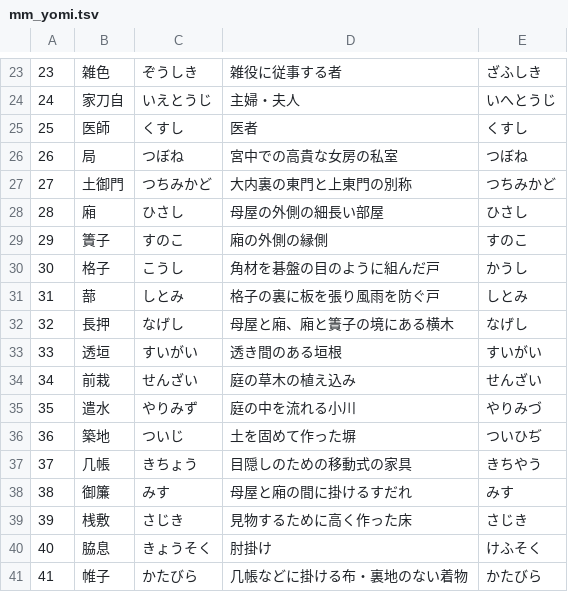
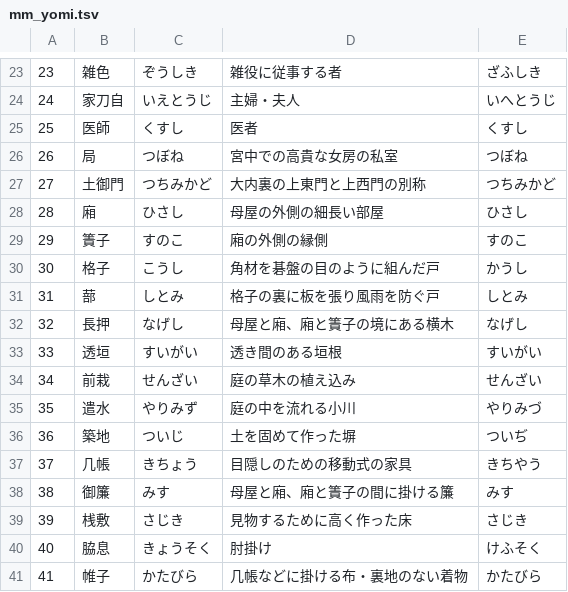
Before and after one commit to KEIIIJIMA/codex, a TSV file: tango-drill/book/mm_yomi.tsv, drawn as a sheet; only a part is shown, gaps mark what is left out.

```diff
--- a/tango-drill/book/mm_yomi.tsv
+++ b/tango-drill/book/mm_yomi.tsv
@@ -26,3 +26,3 @@
 26	局	つぼね	宮中での高貴な女房の私室	つぼね
-27	土御門	つちみかど	大内裏の東門と上東門の別称	つちみかど
+27	土御門	つちみかど	大内裏の上東門と上西門の別称	つちみかど
 28	廂	ひさし	母屋の外側の細長い部屋	ひさし
@@ -35,5 +35,5 @@
 35	遣水	やりみず	庭の中を流れる小川	やりみづ
-36	築地	ついじ	土を固めて作った塀	ついひぢ
+36	築地	ついじ	土を固めて作った塀	ついぢ
 37	几帳	きちょう	目隠しのための移動式の家具	きちやう
-38	御簾	みす	母屋と廂の間に掛けるすだれ	みす
+38	御簾	みす	母屋と廂、廂と簀子の間に掛ける簾	みす
 39	桟敷	さじき	見物するために高く作った床	さじき
```
Also changed, not shown: tango-drill/book/joshiki.tsv, 5 other files.
